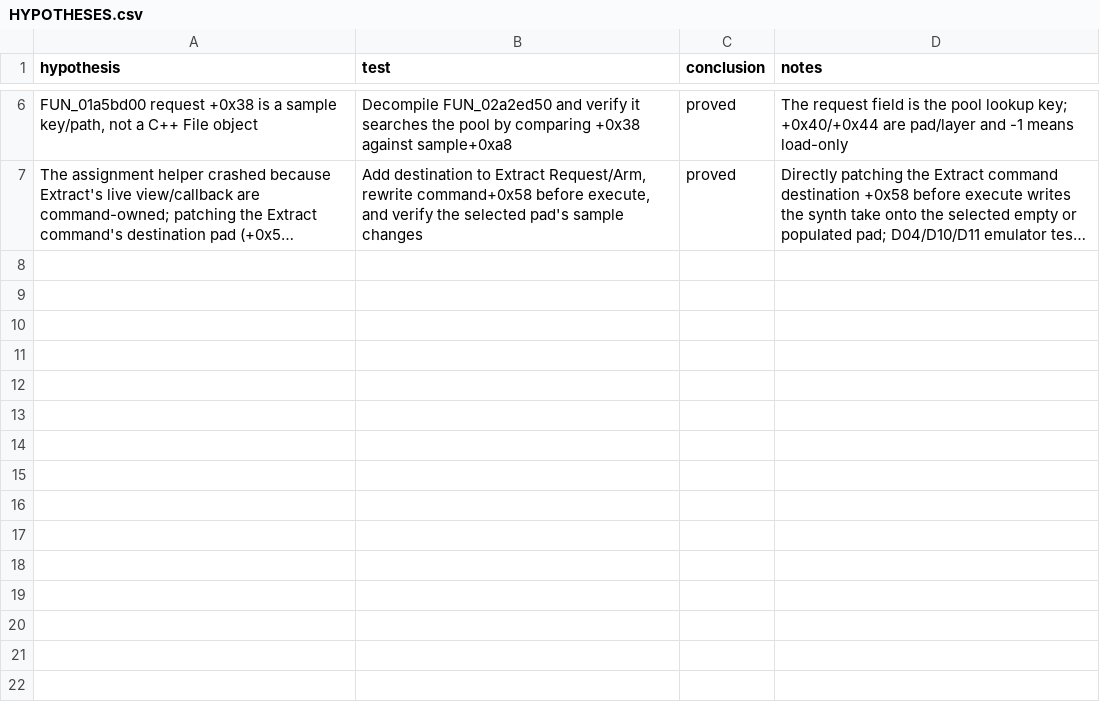
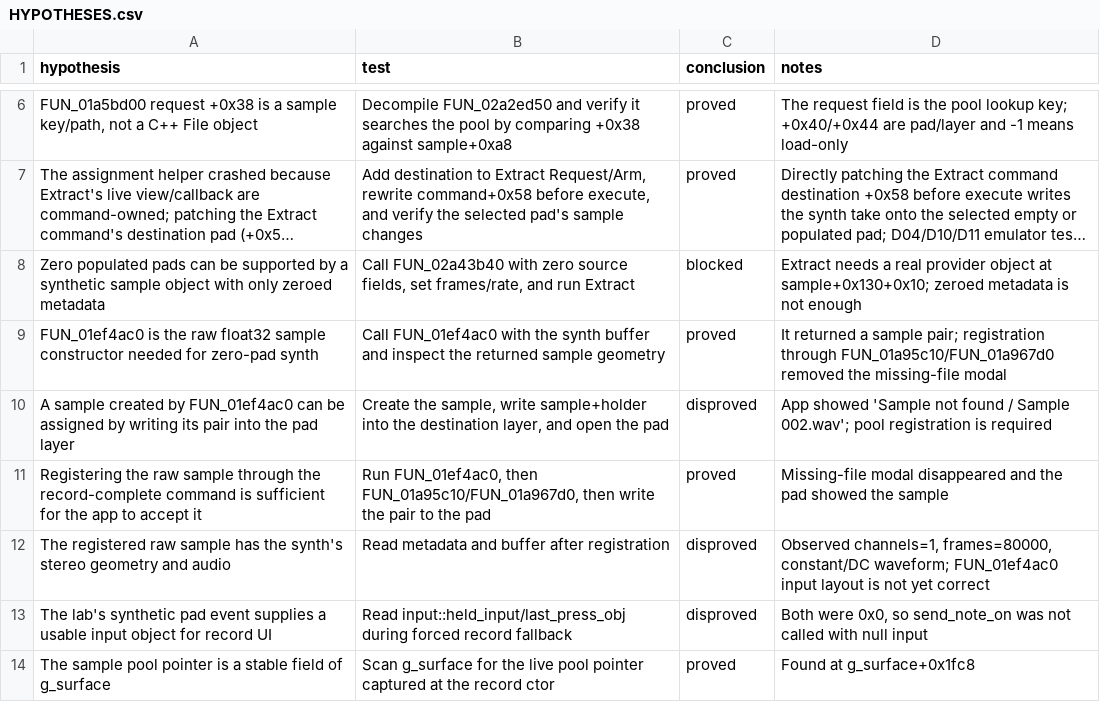
Before and after one commit to ioma8/mpc-minimod, a CSV file: HYPOTHESES.csv, drawn as a sheet; only a part is shown, gaps mark what is left out; long unchanged cells end in …; the diff names each change by its address in the sheet, - before the commit and + after, or states it on an @@ line.

Commit message:
docs: record the native recording and raw-sample findings
Capture the record-complete chain, live contexts, pool offset, raw-audio builder behavior and the unresolved sample-geometry result.

```diff
--- a/HYPOTHESES.csv
+++ b/HYPOTHESES.csv
+row 8: Zero populated pads can be supported by a synthetic sample object with only zeroed metadata | Call FUN_02a43b40 with zero source fields, set frames/rate, and run Extract | blocked | Extract needs a real provider object at sample+0x130+0x10; zeroed metadata is not enough
+row 9: FUN_01ef4ac0 is the raw float32 sample constructor needed for zero-pad synth | Call FUN_01ef4ac0 with the synth buffer and inspect the returned sample geometry | proved | It returned a sample pair; registration through FUN_01a95c10/FUN_01a967d0 removed the missing-file modal
+row 10: A sample created by FUN_01ef4ac0 can be assigned by writing its pair into the pad layer | Create the sample, write sample+holder into the destination layer, and open the pad | disproved | App showed 'Sample not found / Sample 002.wav'; pool registration is required
+row 11: Registering the raw sample through the record-complete command is sufficient for the app to accept it | Run FUN_01ef4ac0, then FUN_01a95c10/FUN_01a967d0, then write the pair to the pad | proved | Missing-file modal disappeared and the pad showed the sample
+row 12: The registered raw sample has the synth's stereo geometry and audio | Read metadata and buffer after registration | disproved | Observed channels=1, frames=80000, constant/DC waveform; FUN_01ef4ac0 input layout is not yet correct
+row 13: The lab's synthetic pad event supplies a usable input object for record UI | Read input::held_input/last_press_obj during forced record fallback | disproved | Both were 0x0, so send_note_on was not called with null input
+row 14: The sample pool pointer is a stable field of g_surface | Scan g_surface for the live pool pointer captured at the record ctor | proved | Found at g_surface+0x1fc8
```
Also changed, not shown: 3 other files.
